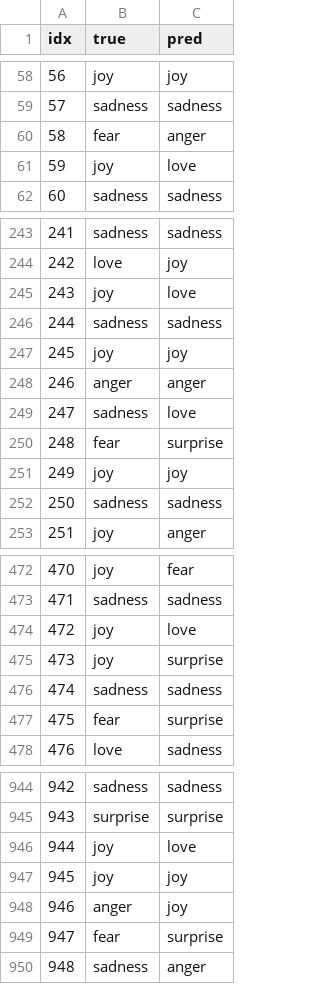
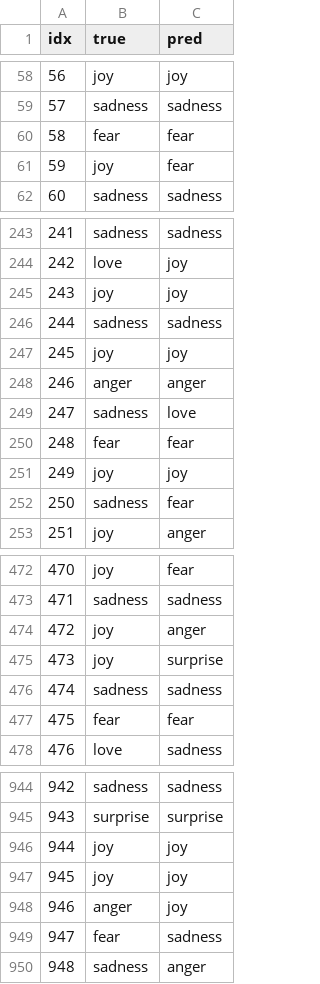
Before and after one commit to Avi346/ticket-routing-llm, a CSV file: results/logreg_emotion_b100_s2.csv, drawn as a sheet; only a part is shown, gaps mark what is left out; the diff covers the shown part only.

```diff
--- a/results/logreg_emotion_b100_s2.csv
+++ b/results/logreg_emotion_b100_s2.csv
@@ -59,4 +59,4 @@ idx,true,pred
 57,sadness,sadness
-58,fear,anger
-59,joy,love
+58,fear,fear
+59,joy,fear
 60,sadness,sadness
@@ -244,3 +244,3 @@ idx,true,pred
 242,love,joy
-243,joy,love
+243,joy,joy
 244,sadness,sadness
@@ -249,5 +249,5 @@ idx,true,pred
 247,sadness,love
-248,fear,surprise
+248,fear,fear
 249,joy,joy
-250,sadness,sadness
+250,sadness,fear
 251,joy,anger
@@ -473,6 +473,6 @@ idx,true,pred
 471,sadness,sadness
-472,joy,love
+472,joy,anger
 473,joy,surprise
 474,sadness,sadness
-475,fear,surprise
+475,fear,fear
 476,love,sadness
@@ -945,6 +945,6 @@ idx,true,pred
 943,surprise,surprise
-944,joy,love
+944,joy,joy
 945,joy,joy
 946,anger,joy
-947,fear,surprise
+947,fear,sadness
 948,sadness,anger
```
Also changed, not shown: 28 edited cells elsewhere in this file, results/logreg_emotion_b10_s1.csv, results/logreg_emotion_b10_s2.csv, 11 other files.
